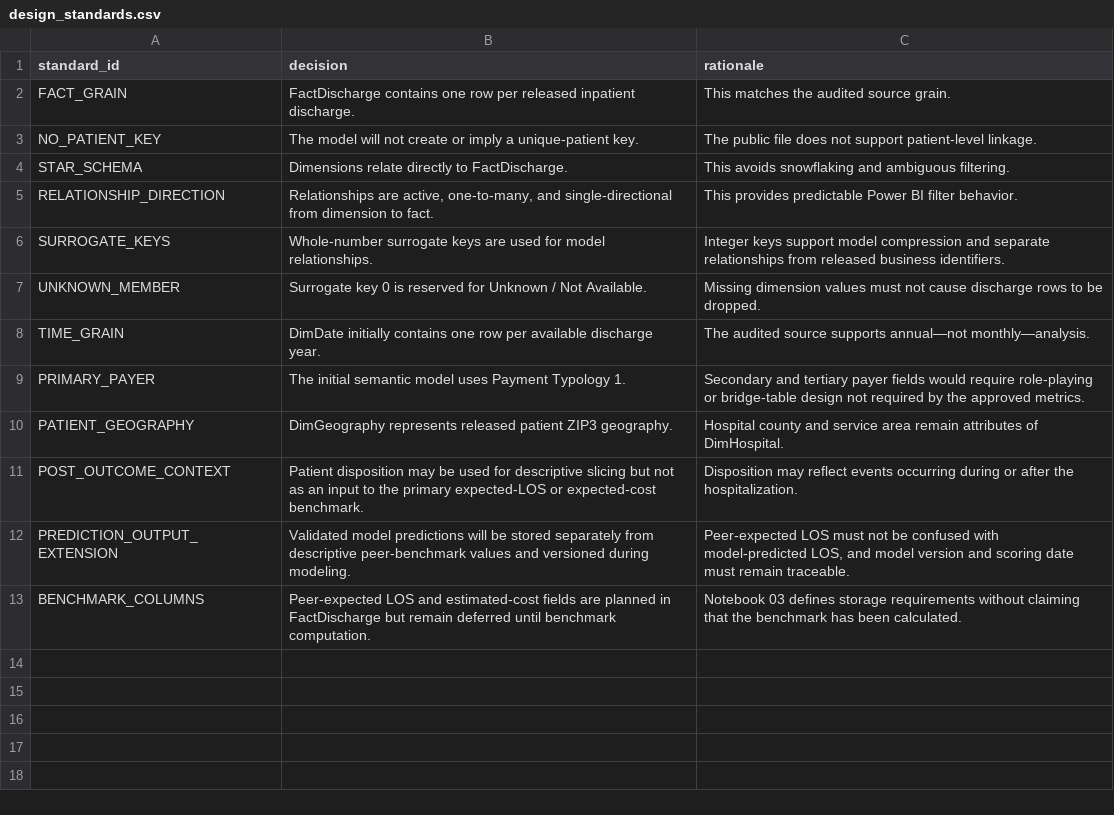
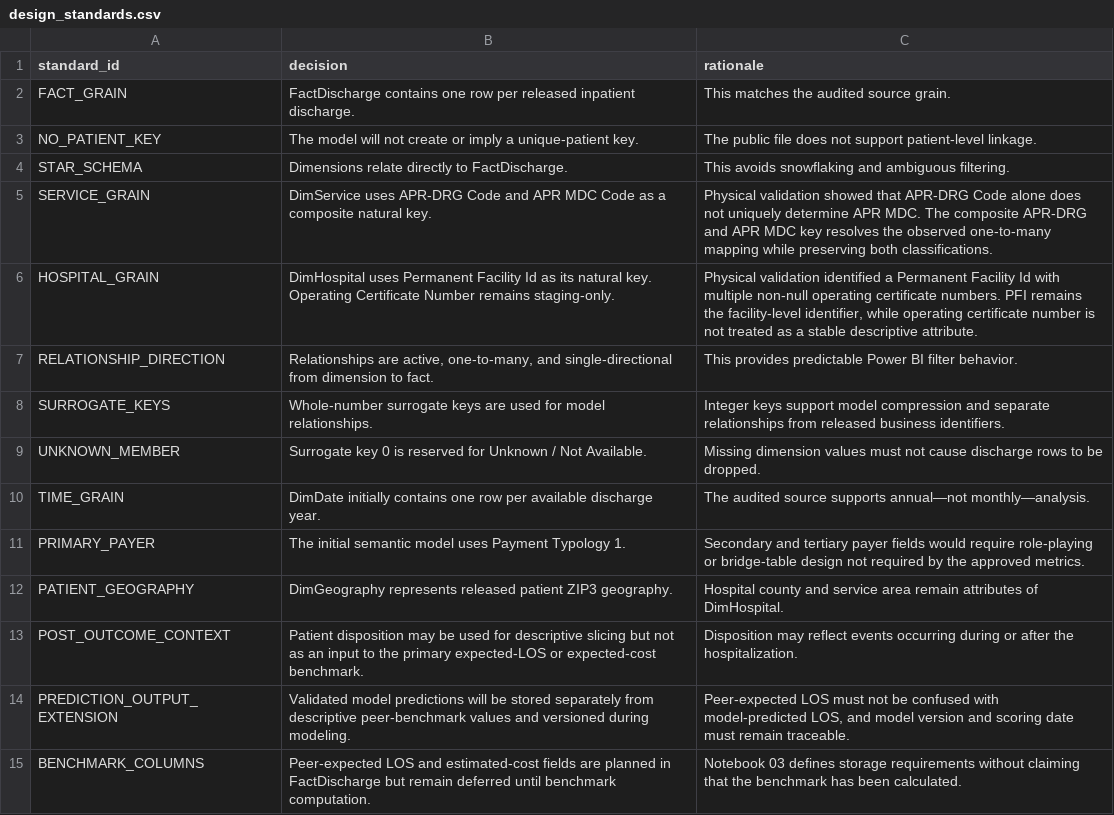
Before and after one commit to doyounghi/Healthcare-data-analysis, a CSV file: 04_hospital_operations_powerbi/outputs/star_schema/design_standards.csv, drawn as a sheet; the diff names each change by its address in the sheet, - before the commit and + after, or states it on an @@ line.

Commit message:
feat: add Notebook 4 and align validation logic with Notebooks 1–3

```diff
--- a/04_hospital_operations_powerbi/outputs/star_schema/design_standards.csv
+++ b/04_hospital_operations_powerbi/outputs/star_schema/design_standards.csv
+row 5: SERVICE_GRAIN | DimService uses APR-DRG Code and APR MDC Code as a composite natural key. | Physical validation showed that APR-DRG Code alone does not uniquely determine APR MDC. The composite APR-DRG and APR MDC key resolves the observed one-to-many mapping while preserving both classifications.
+row 6: HOSPITAL_GRAIN | DimHospital uses Permanent Facility Id as its natural key. Operating Certificate Number remains staging-only. | Physical validation identified a Permanent Facility Id with multiple non-null operating certificate numbers. PFI remains the facility-level identifier, while operating certificate number is not treated as a stable descriptive attribute.
```
Also changed, not shown: 04_hospital_operations_powerbi/outputs/star_schema/column_specification.csv, 04_hospital_operations_powerbi/outputs/star_schema/export_manifest.csv, 33 other files.
